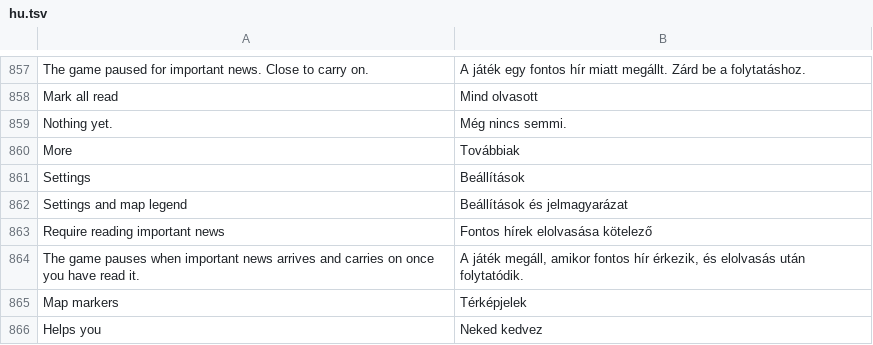
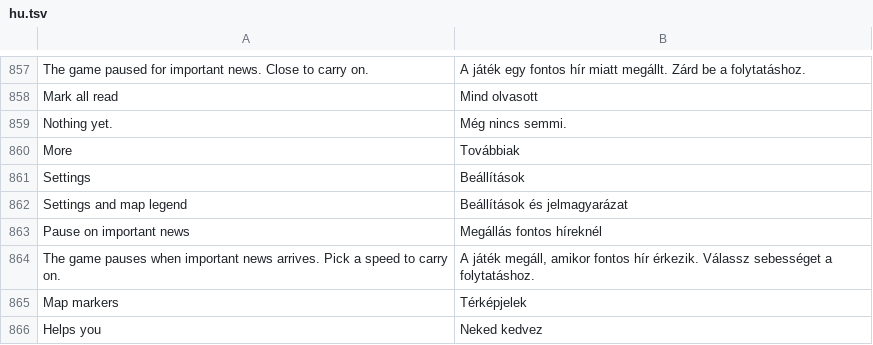
Before and after one commit to gaborwebmoney-art/global-ideology, a TSV file: i18n/hu.tsv, drawn as a sheet; only a part is shown, gaps mark what is left out.

```diff
--- a/i18n/hu.tsv
+++ b/i18n/hu.tsv
@@ -862,4 +862,4 @@ Settings	Beállítások
 Settings and map legend	Beállítások és jelmagyarázat
-Require reading important news	Fontos hírek elolvasása kötelező
-The game pauses when important news arrives and carries on once you have read it.	A játék megáll, amikor fontos hír érkezik, és elolvasás után folytatódik.
+Pause on important news	Megállás fontos híreknél
+The game pauses when important news arrives. Pick a speed to carry on.	A játék megáll, amikor fontos hír érkezik. Válassz sebességet a folytatáshoz.
 Map markers	Térképjelek
```
Also changed, not shown: 1 other file.
